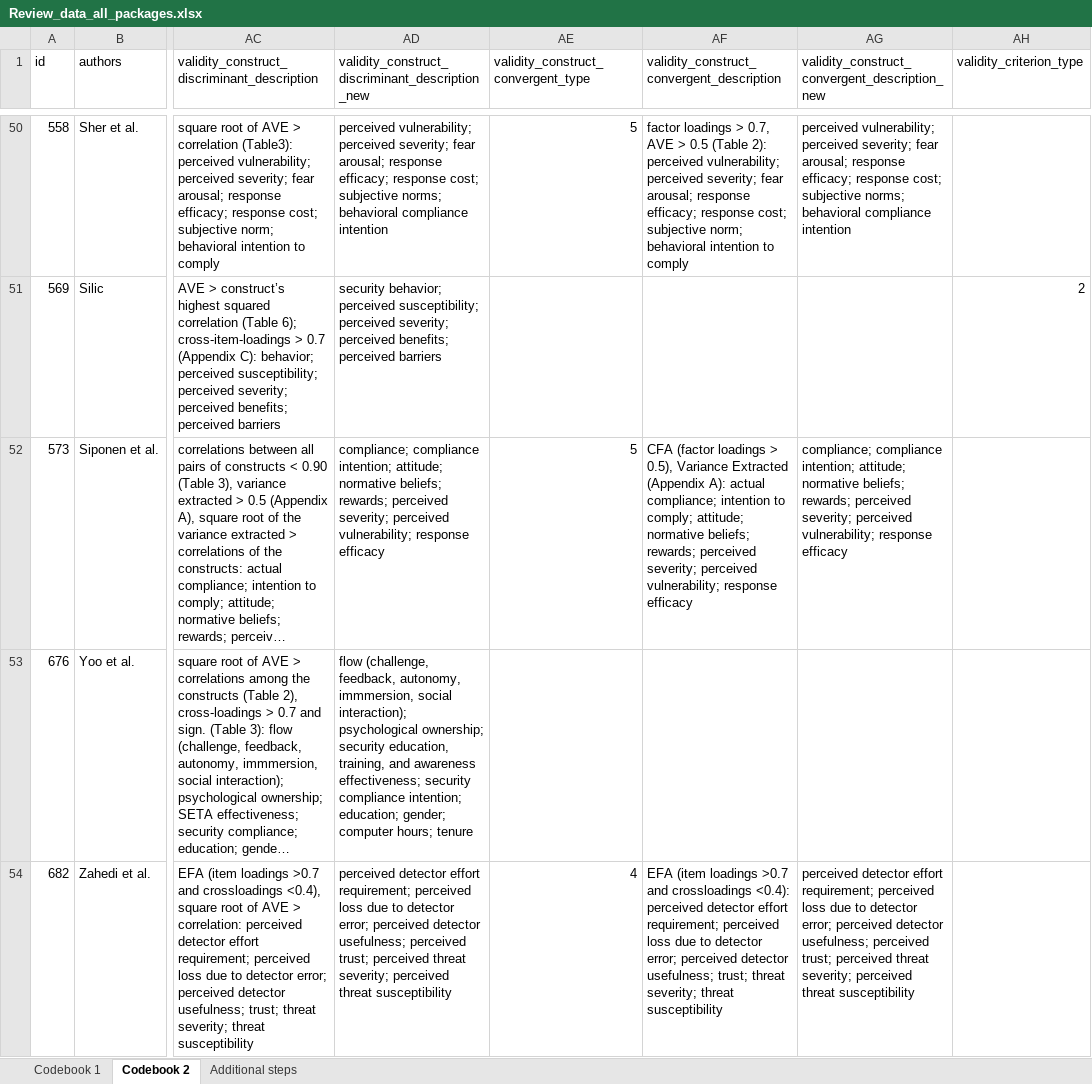
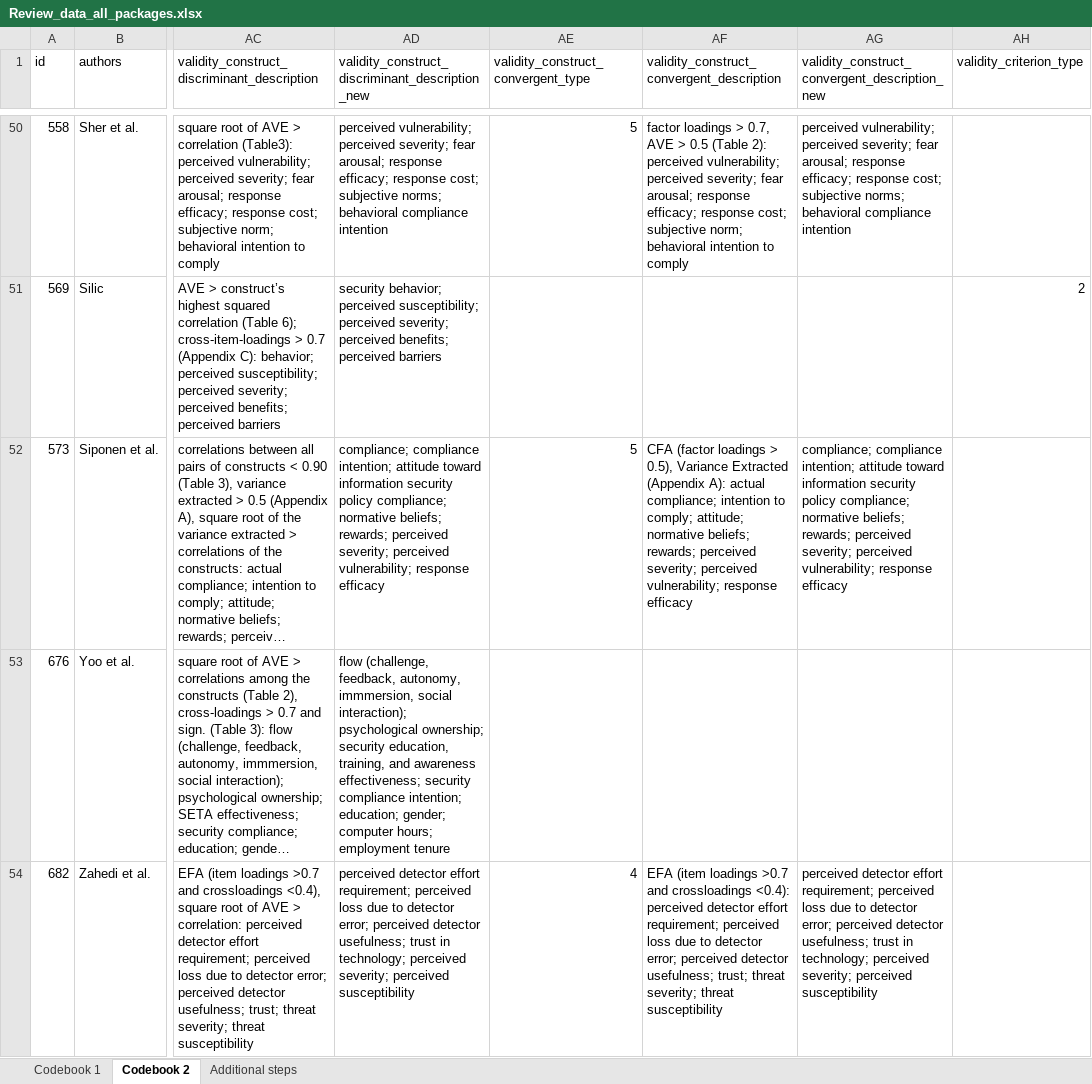
Before and after one commit to neleborgert/CSE-review, an Excel workbook: data/raw/Review_data_all_packages.xlsx, sheet Codebook 2, drawn as a sheet; only a part is shown, gaps mark what is left out; long unchanged cells end in …; values as stored, in another font and other column widths than the file's, no borders; table styles not drawn; the diff covers the shown part only; the diff names each change by its address in the sheet, - before the commit and + after, or states it on an @@ line.

```diff
--- a/data/raw/Review_data_all_packages.xlsx (sheet Codebook 2)
+++ b/data/raw/Review_data_all_packages.xlsx (sheet Codebook 2)
-AD52: …compliance intention; attitude; normative beliefs;…
+AD52: …compliance intention; attitude toward information security policy compliance; normative beliefs;…
-AG52: …compliance intention; attitude; normative beliefs;…
+AG52: …compliance intention; attitude toward information security policy compliance; normative beliefs;…
-AD53: …computer hours; tenure
+AD53: …computer hours; employment tenure
-AD54: …detector usefulness; perceived trust; perceived threat severity; perceived threat susceptibility
+AD54: …detector usefulness; trust in technology; perceived severity; perceived susceptibility
-AG54: …detector usefulness; perceived trust; perceived threat severity; perceived threat susceptibility
+AG54: …detector usefulness; trust in technology; perceived severity; perceived susceptibility
```
Also changed, not shown: 65 edited cells elsewhere in this sheet.
